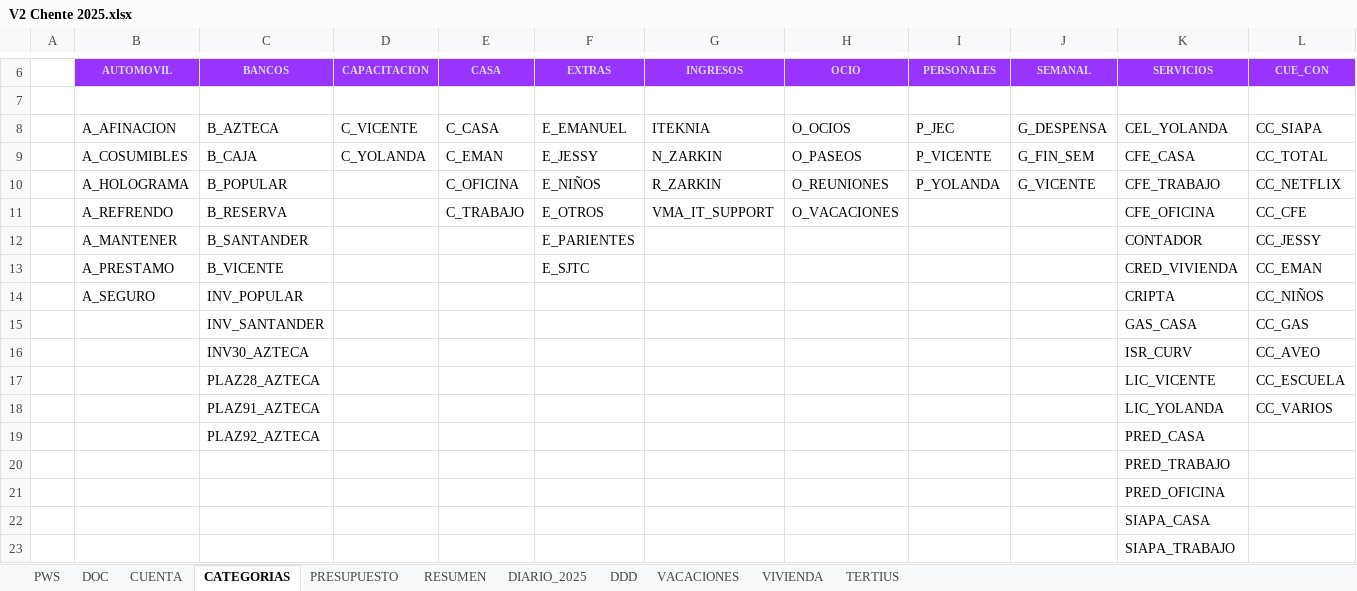
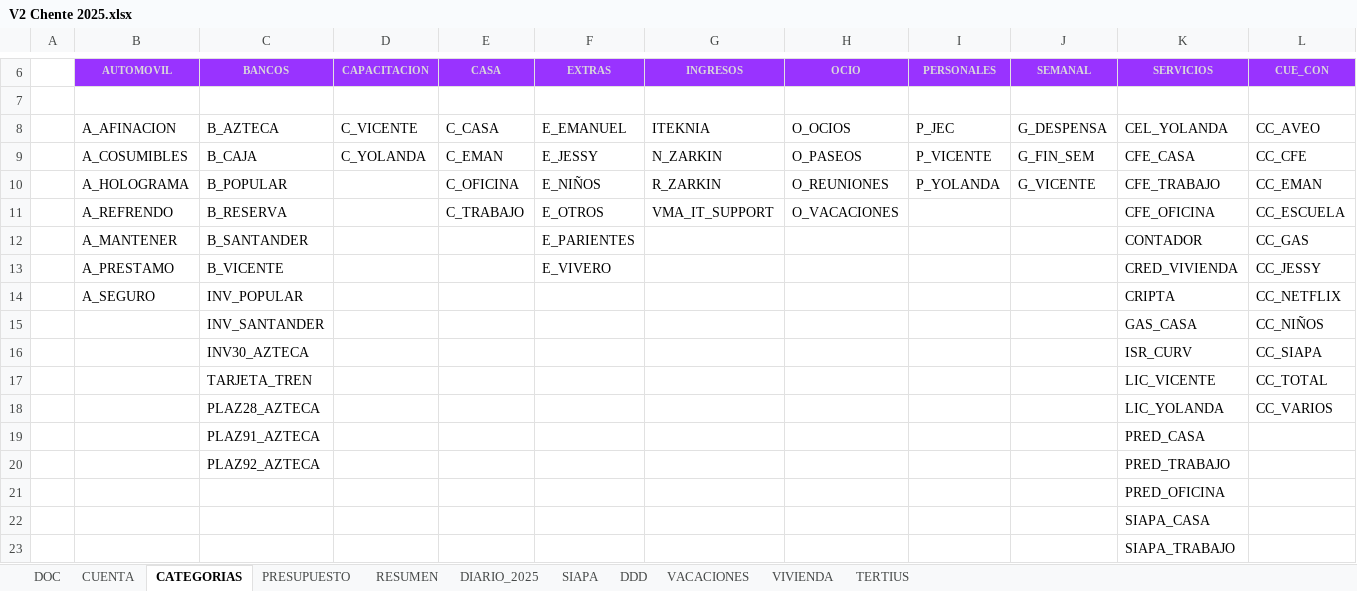
Before and after one commit to vcuevar/al_maletin, an Excel workbook: ADMON_CHNT/V2 Chente 2025.xlsx, sheet CATEGORIAS, drawn as a sheet; only a part is shown, gaps mark what is left out; values as stored, in another font and other column widths than the file's, no borders; charts and pictures not drawn; removed rows and columns are numbered as before the commit, all else as after; the diff names each change by its address in the sheet, - before the commit and + after, or states it on an @@ line.

```diff
--- a/ADMON_CHNT/V2 Chente 2025.xlsx (sheet CATEGORIAS)
+++ b/ADMON_CHNT/V2 Chente 2025.xlsx (sheet CATEGORIAS)
-sheet tab: PWS
+sheet tab: SIAPA
-L8 (CUE_CON): CC_SIAPA
+L8 (CUE_CON): CC_AVEO
-L9 (CUE_CON): CC_TOTAL
+L9 (CUE_CON): CC_CFE
-L10 (CUE_CON): CC_NETFLIX
+L10 (CUE_CON): CC_EMAN
-L11 (CUE_CON): CC_CFE
+L11 (CUE_CON): CC_ESCUELA
-L12 (CUE_CON): CC_JESSY
+L12 (CUE_CON): CC_GAS
-F13 (EXTRAS): E_SJTC
+F13 (EXTRAS): E_VIVERO
-L13 (CUE_CON): CC_EMAN
+L13 (CUE_CON): CC_JESSY
-L14 (CUE_CON): CC_NIÑOS
+L14 (CUE_CON): CC_NETFLIX
-L15 (CUE_CON): CC_GAS
+L15 (CUE_CON): CC_NIÑOS
-L16 (CUE_CON): CC_AVEO
+L16 (CUE_CON): CC_SIAPA
-row 17:  |  | PLAZ28_AZTECA |  |  |  |  |  |  |  | LIC_VICENTE | CC_ESCUELA
+row 17:  |  | TARJETA_TREN |  |  |  |  |  |  |  | LIC_VICENTE | CC_TOTAL
-C18 (BANCOS): PLAZ91_AZTECA
+C18 (BANCOS): PLAZ28_AZTECA
-C19 (BANCOS): PLAZ92_AZTECA
+C19 (BANCOS): PLAZ91_AZTECA
-C20 (BANCOS): (empty)
+C20 (BANCOS): PLAZ92_AZTECA
```
Also changed, not shown: sheet DIARIO_2025, sheet VIVIENDA, sheet PRESUPUESTO, sheet RESUMEN, sheet DDD, hidden cells, charts or pictures, ADMON_CHNT/Control_Gastos_SJTC.xlsx, ADMON_CHNT/MED Chente 2024.xlsx, 11 other files.
